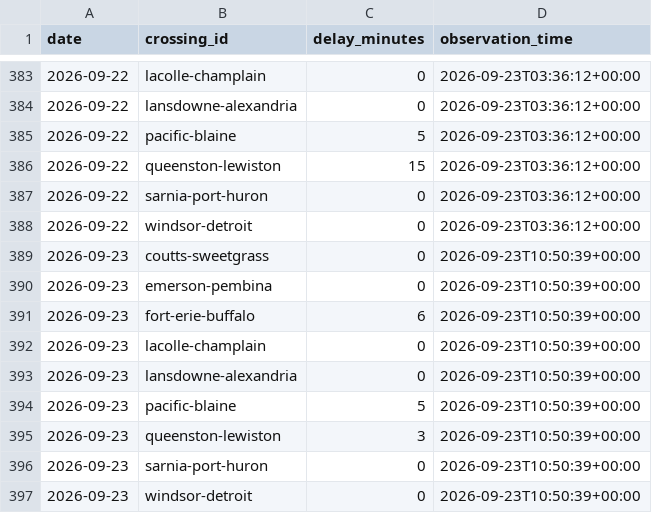
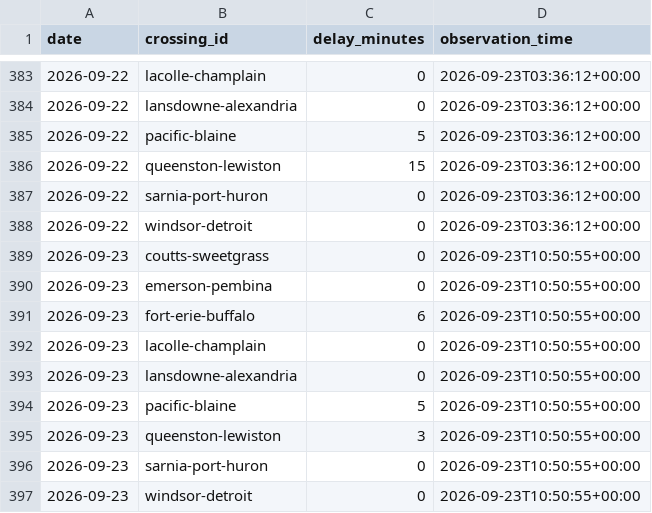
Before and after one commit to akheemjd/NMM_Dashboard, a CSV file: data/history/border.csv, drawn as a sheet; only a part is shown, gaps mark what is left out.

```diff
--- a/data/history/border.csv
+++ b/data/history/border.csv
@@ -388,10 +388,10 @@ date,crossing_id,delay_minutes,observation_time
 2026-09-22,windsor-detroit,0,2026-09-23T03:36:12+00:00
-2026-09-23,coutts-sweetgrass,0,2026-09-23T10:50:39+00:00
-2026-09-23,emerson-pembina,0,2026-09-23T10:50:39+00:00
-2026-09-23,fort-erie-buffalo,6,2026-09-23T10:50:39+00:00
-2026-09-23,lacolle-champlain,0,2026-09-23T10:50:39+00:00
-2026-09-23,lansdowne-alexandria,0,2026-09-23T10:50:39+00:00
-2026-09-23,pacific-blaine,5,2026-09-23T10:50:39+00:00
-2026-09-23,queenston-lewiston,3,2026-09-23T10:50:39+00:00
-2026-09-23,sarnia-port-huron,0,2026-09-23T10:50:39+00:00
-2026-09-23,windsor-detroit,0,2026-09-23T10:50:39+00:00
+2026-09-23,coutts-sweetgrass,0,2026-09-23T10:50:55+00:00
+2026-09-23,emerson-pembina,0,2026-09-23T10:50:55+00:00
+2026-09-23,fort-erie-buffalo,6,2026-09-23T10:50:55+00:00
+2026-09-23,lacolle-champlain,0,2026-09-23T10:50:55+00:00
+2026-09-23,lansdowne-alexandria,0,2026-09-23T10:50:55+00:00
+2026-09-23,pacific-blaine,5,2026-09-23T10:50:55+00:00
+2026-09-23,queenston-lewiston,3,2026-09-23T10:50:55+00:00
+2026-09-23,sarnia-port-huron,0,2026-09-23T10:50:55+00:00
+2026-09-23,windsor-detroit,0,2026-09-23T10:50:55+00:00
```
Also changed, not shown: 19 other files.
